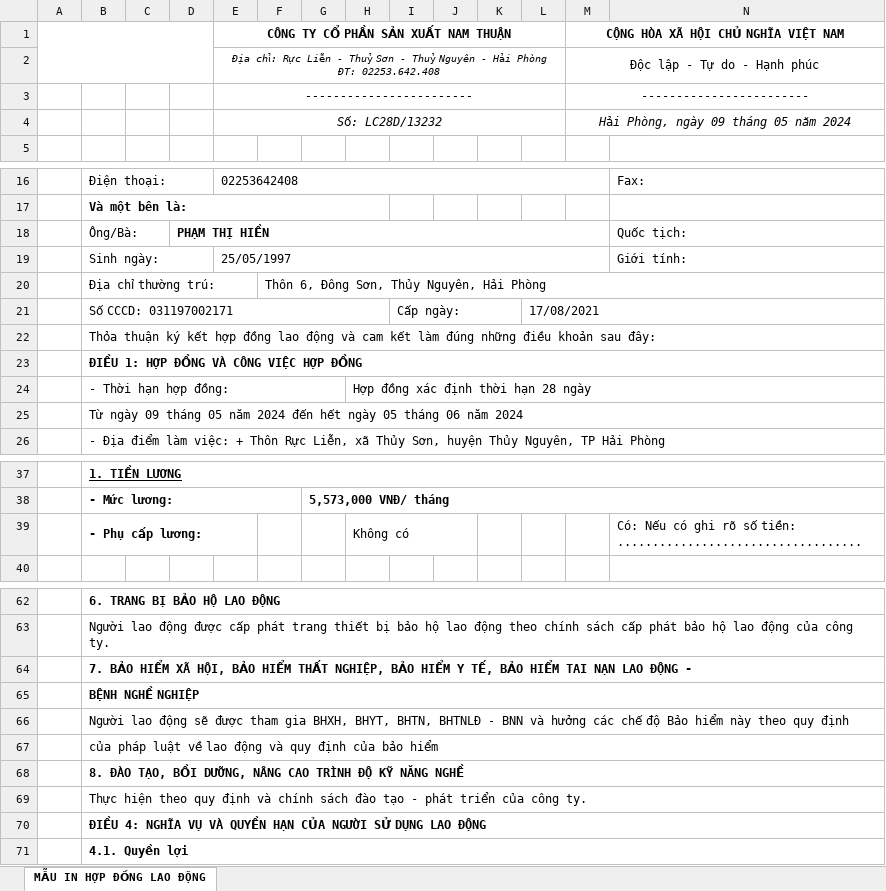
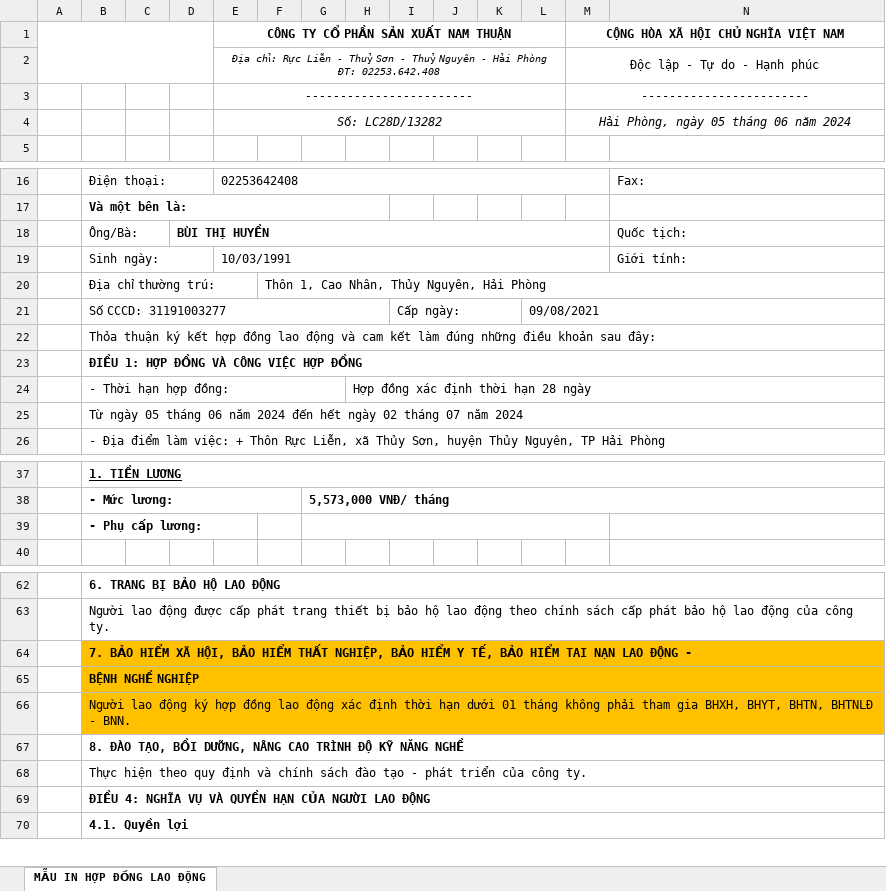
Before and after one commit to mrdotiendat1992/HRM, an Excel workbook: static/uploads/mau/hopdong/nt1/duoi_o2/hdnh.xlsx, sheet MẪU IN HỢP ĐỒNG LAO ĐỘNG, drawn as a sheet; only a part is shown, gaps mark what is left out; values as stored, in another font and other column widths than the file's, no borders; charts and pictures not drawn; removed rows and columns are numbered as before the commit, all else as after; rows hold the shown columns only; the diff covers the shown part only; the diff names each change by its address in the sheet, - before the commit and + after, or states it on an @@ line.

```diff
--- a/static/uploads/mau/hopdong/nt1/duoi_o2/hdnh.xlsx (sheet MẪU IN HỢP ĐỒNG LAO ĐỘNG)
+++ b/static/uploads/mau/hopdong/nt1/duoi_o2/hdnh.xlsx (sheet MẪU IN HỢP ĐỒNG LAO ĐỘNG)
-E4: Số: LC28D/13232
+E4: Số: LC28D/13282
-M4: Hải Phòng, ngày 09 tháng 05 năm 2024
+M4: Hải Phòng, ngày 05 tháng 06 năm 2024
-D18: PHẠM THỊ HIỀN
+D18: BÙI THỊ HUYỀN
-E19: 25/05/1997
+E19: 10/03/1991
-F20: Thôn 6, Đông Sơn, Thủy Nguyên, Hải Phòng
+F20: Thôn 1, Cao Nhân, Thủy Nguyên, Hải Phòng
-B21: Số CCCD: 031197002171
+B21: Số CCCD: 31191003277
-L21: 17/08/2021
+L21: 09/08/2021
-B25: Từ ngày 09 tháng 05 năm 2024 đến hết ngày 05 tháng 06 năm 2024
+B25: Từ ngày 05 tháng 06 năm 2024 đến hết ngày 02 tháng 07 năm 2024
+G39:M39 merged
-H39: Không có
+H39: (empty)
-H39:J39 merged
-N39: Có: Nếu có ghi rõ số tiền: ...................................
+N39: (empty)
-B64:N66 fill: none
+B64:N66 fill: #FFC000
-B66: …lao động sẽ được tham gia BHXH, BHYT, BHTN, BHTNLĐ - BNN và hưởng các chế độ Bảo hiểm này theo quy định
+B66: …lao động ký hợp đồng lao động xác định thời hạn dưới 01 tháng không phải tham gia BHXH, BHYT, BHTN, BHTNLĐ - BNN.
-row 67:  | của pháp luật về lao động và quy định của bảo hiểm
-B69: …CỦA NGƯỜI SỬ DỤNG LAO ĐỘNG
+B69: …CỦA NGƯỜI LAO ĐỘNG
```
Also changed, not shown: cell formats elsewhere in this sheet, charts or pictures, static/uploads/mau/hopdong/nt1/duoi_o2/hdcth.xlsx, static/uploads/mau/hopdong/nt1/duoi_o2/hdvth.xlsx, 9 other files.
